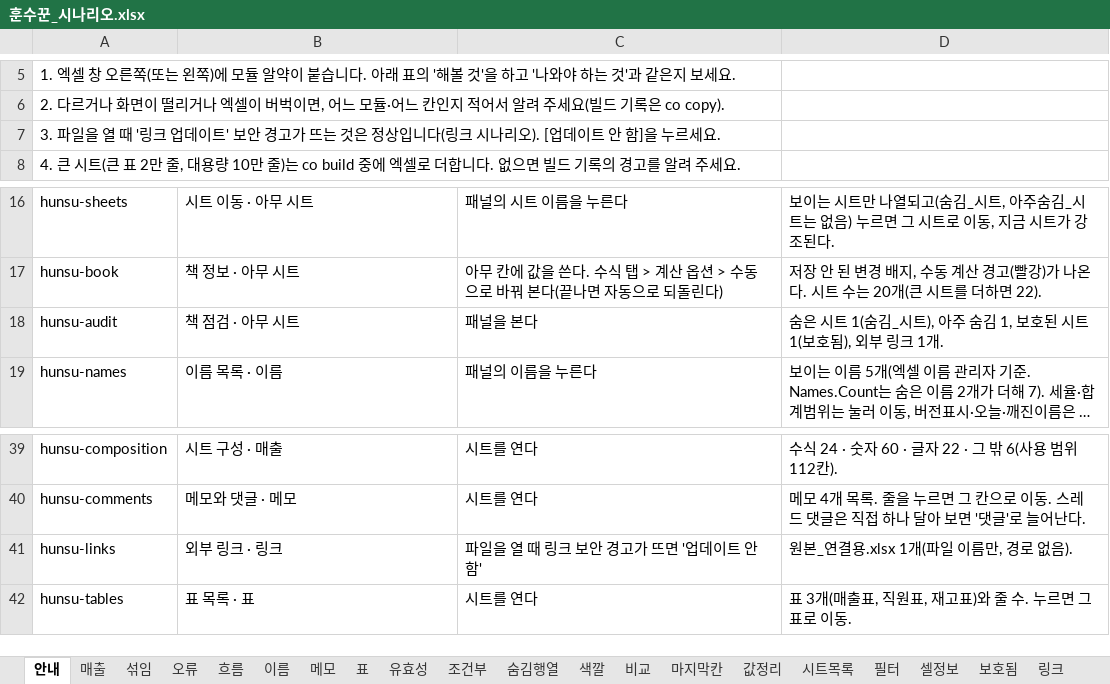
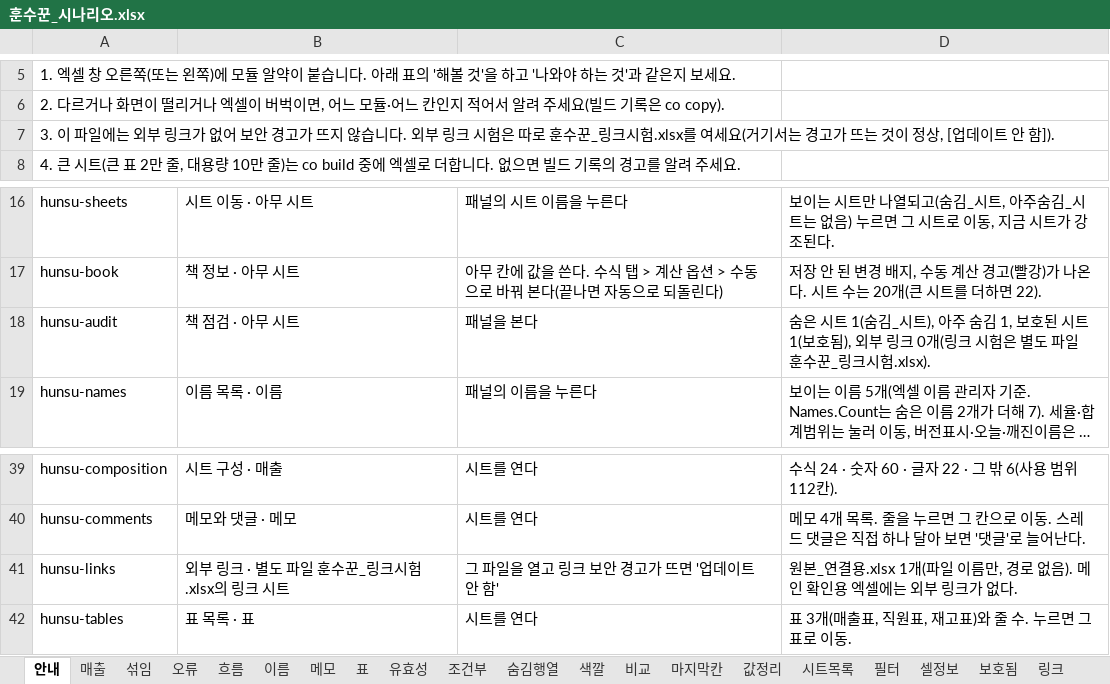
Before and after one commit to sbg3704/ClockOut-HunSu, an Excel workbook: tools/scenarios/훈수꾼_시나리오.xlsx, sheet 안내, drawn as a sheet; only a part is shown, gaps mark what is left out; long unchanged cells end in …; values as stored, in another font and other column widths than the file's, no borders; the diff names each change by its address in the sheet, - before the commit and + after, or states it on an @@ line.

```diff
--- a/tools/scenarios/훈수꾼_시나리오.xlsx (sheet 안내)
+++ b/tools/scenarios/훈수꾼_시나리오.xlsx (sheet 안내)
-A7: 3. 파일을 열 때 '링크 업데이트' 보안 경고가 뜨는 것은 정상입니다(링크 시나리오). [업데이트 안 함]을 누르세요.
+A7: 3. 이 파일에는 외부 링크가 없어 보안 경고가 뜨지 않습니다. 외부 링크 시험은 따로 훈수꾼_링크시험.xlsx를 여세요(거기서는 경고가 뜨는 것이 정상, [업데이트 안 함]).
-D18: …링크 1개.
+D18: …링크 0개(링크 시험은 별도 파일 훈수꾼_링크시험.xlsx).
-B41: 외부 링크 · 링크
+B41: 외부 링크 · 별도 파일 훈수꾼_링크시험.xlsx의 링크 시트
-C41: 파일을 열 때 링크 보안 경고가 뜨면 '업데이트 안 함'
+C41: 그 파일을 열고 링크 보안 경고가 뜨면 '업데이트 안 함'
-D41: 원본_연결용.xlsx 1개(파일 이름만, 경로 없음).
+D41: 원본_연결용.xlsx 1개(파일 이름만, 경로 없음). 메인 확인용 엑셀에는 외부 링크가 없다.
```
Also changed, not shown: sheet 링크, 11 other files.
